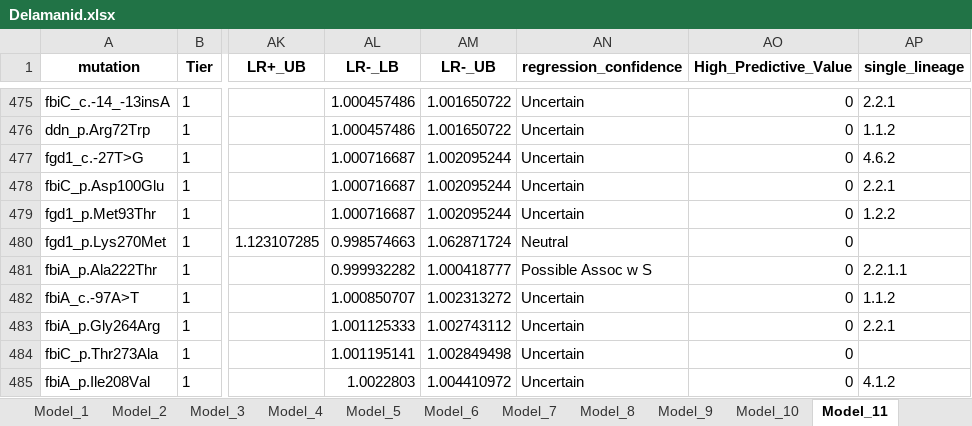
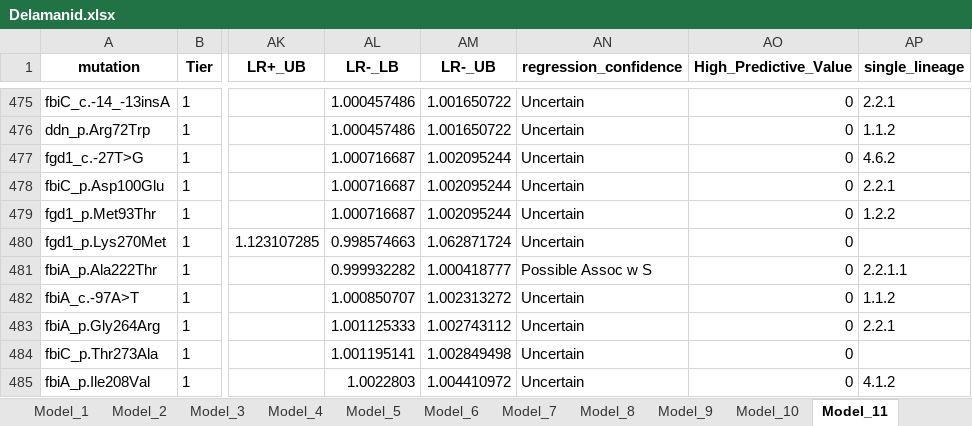
Before and after one commit to farhat-lab/who-analysis, an Excel workbook: results/BINARY/Delamanid.xlsx, sheet Model_11, drawn as a sheet; only a part is shown, gaps mark what is left out; values as stored, in another font and other column widths than the file's, no borders; the diff names each change by its address in the sheet, - before the commit and + after, or states it on an @@ line.

```diff
--- a/results/BINARY/Delamanid.xlsx (sheet Model_11)
+++ b/results/BINARY/Delamanid.xlsx (sheet Model_11)
-AN480 (regression_confidence): Neutral
+AN480 (regression_confidence): Uncertain
```
Also changed, not shown: sheet Model_15, results/BINARY/Bedaquiline.xlsx, results/BINARY/Linezolid.xlsx, 20 other files.
